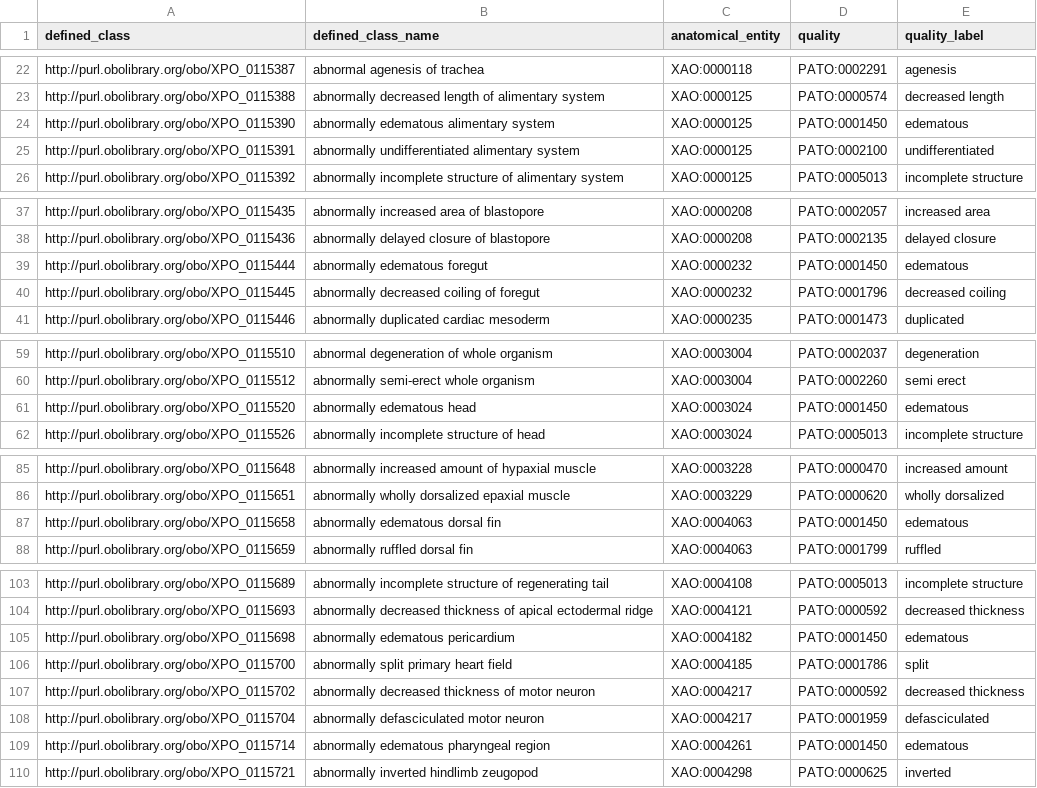
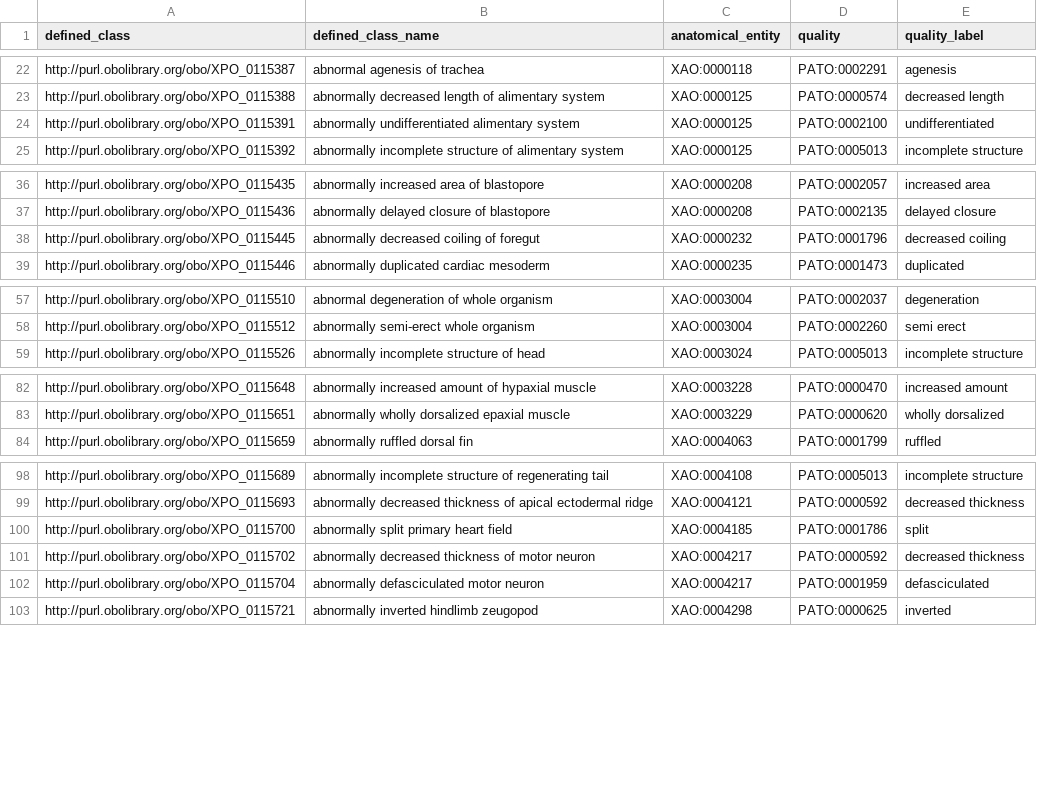
Before and after one commit to obophenotype/xenopus-phenotype-ontology, a TSV file: src/patterns/data/manual/xpoAnatomyTEMP.tsv, drawn as a sheet; only a part is shown, gaps mark what is left out; the diff covers the shown part only; the diff names each change by its address in the sheet, - before the commit and + after, or states it on an @@ line.

```diff
--- a/src/patterns/data/manual/xpoAnatomyTEMP.tsv
+++ b/src/patterns/data/manual/xpoAnatomyTEMP.tsv
-row 24: http://purl.obolibrary.org/obo/XPO_0115390 | abnormally edematous alimentary system | XAO:0000125 | PATO:0001450 | edematous
-row 39: http://purl.obolibrary.org/obo/XPO_0115444 | abnormally edematous foregut | XAO:0000232 | PATO:0001450 | edematous
-row 61: http://purl.obolibrary.org/obo/XPO_0115520 | abnormally edematous head | XAO:0003024 | PATO:0001450 | edematous
-row 87: http://purl.obolibrary.org/obo/XPO_0115658 | abnormally edematous dorsal fin | XAO:0004063 | PATO:0001450 | edematous
-row 105: http://purl.obolibrary.org/obo/XPO_0115698 | abnormally edematous pericardium | XAO:0004182 | PATO:0001450 | edematous
-row 109: http://purl.obolibrary.org/obo/XPO_0115714 | abnormally edematous pharyngeal region | XAO:0004261 | PATO:0001450 | edematous
```
Also changed, not shown: 1 removed row elsewhere in this file, src/patterns/data/manual/edematousAnatomicalEntity.tsv, src/patterns/templates/xpo-replaced.tsv, 2 other files.
